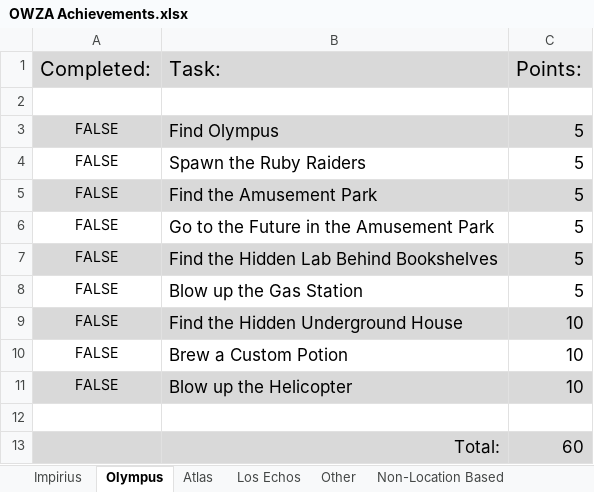
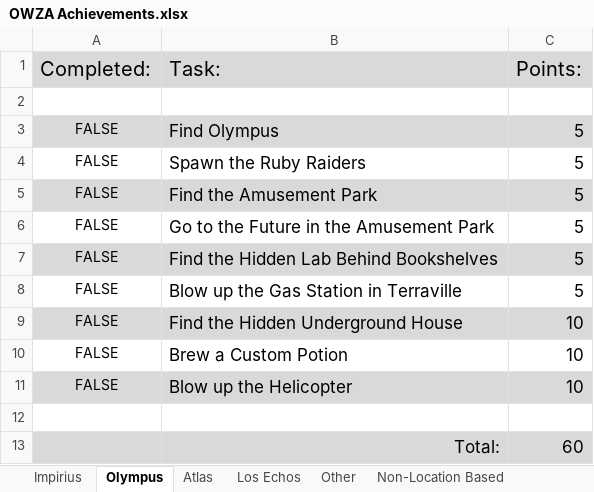
Before and after one commit to OpenWorldZombieApocalypse/Achievements, an Excel workbook: OWZA Achievements.xlsx, sheet Olympus, drawn as a sheet; values as stored, in another font and other column widths than the file's, no borders; charts and pictures not drawn; the diff names each change by its address in the sheet, - before the commit and + after, or states it on an @@ line.

```diff
--- a/OWZA Achievements.xlsx (sheet Olympus)
+++ b/OWZA Achievements.xlsx (sheet Olympus)
-B8 (Task:): Blow up the Gas Station
+B8 (Task:): Blow up the Gas Station in Terraville
```
Also changed, not shown: sheet Other, 3 other files.
